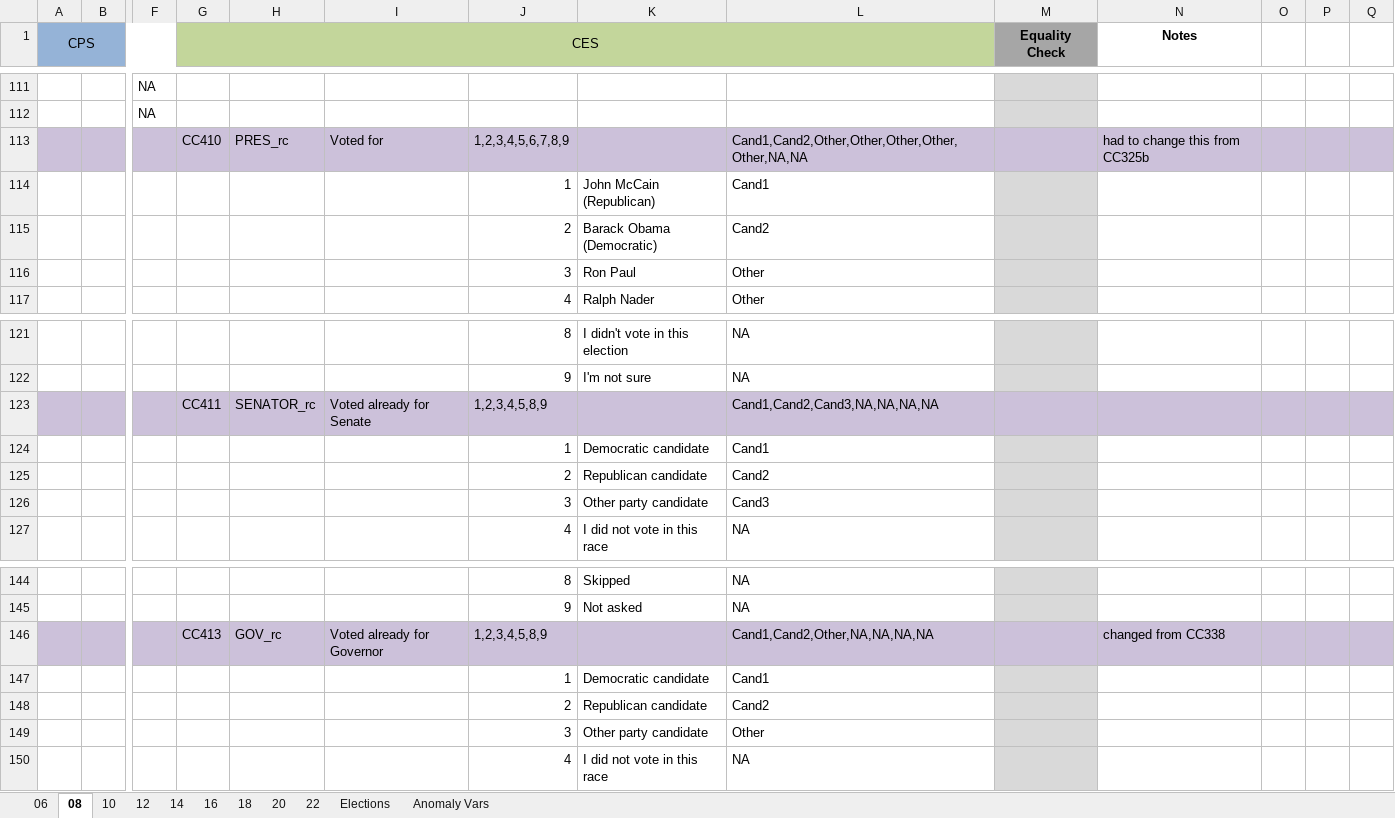
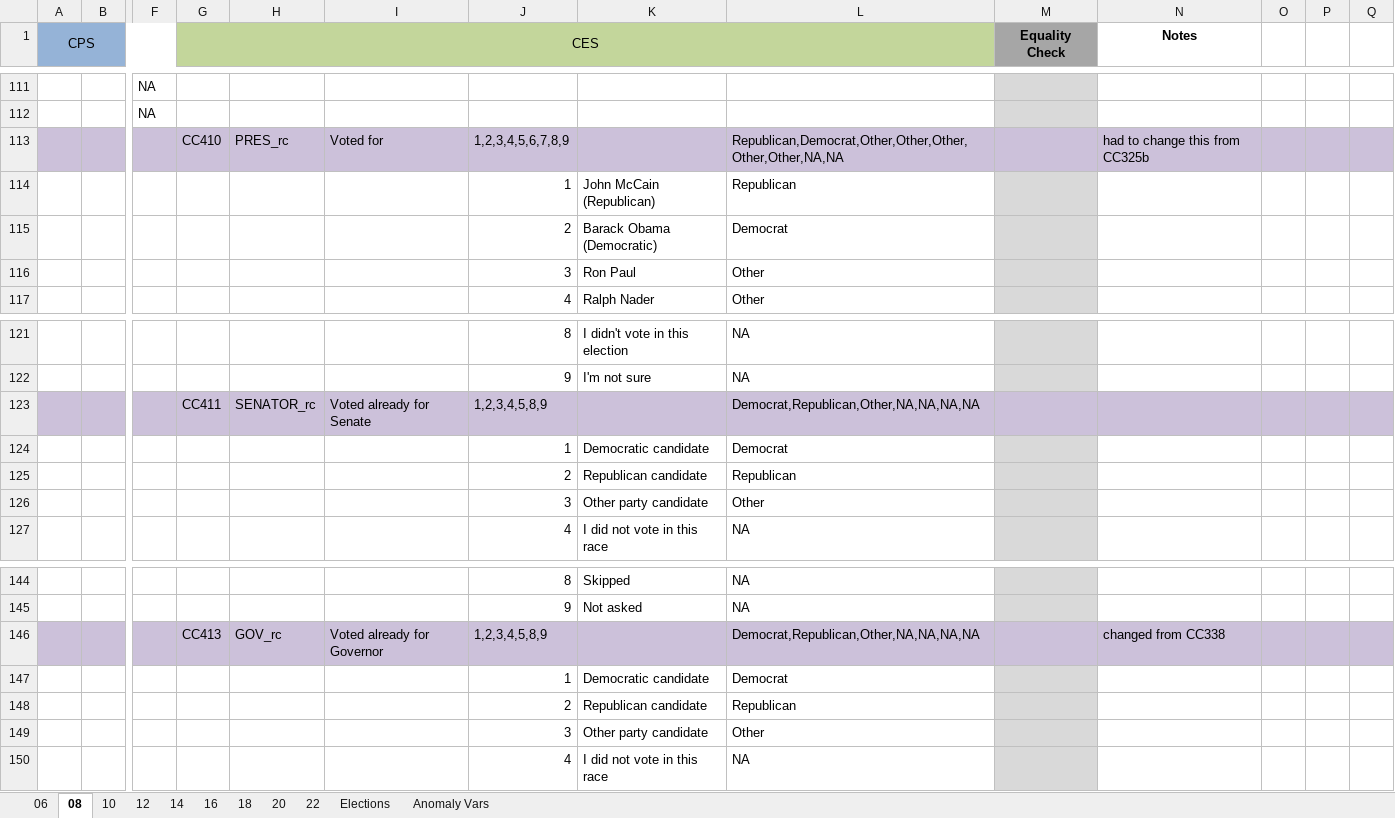
Before and after one commit to jdpru/CES-Accuracy-Analysis, an Excel workbook: code/CODEBOOK.xlsm, sheet 08, drawn as a sheet; only a part is shown, gaps mark what is left out; values as stored, in another font and other column widths than the file's, no borders; conditional formats not drawn; removed rows and columns are numbered as before the commit, all else as after; rows hold the shown columns only; the diff names each change by its address in the sheet, - before the commit and + after, or states it on an @@ line.

Commit message:
trying again not using data

```diff
--- a/code/CODEBOOK.xlsm (sheet 08)
+++ b/code/CODEBOOK.xlsm (sheet 08)
-L113: Cand1,Cand2,Other,Other,Other,Other,Other,NA,NA
+L113: Republican,Democrat,Other,Other,Other,Other,Other,NA,NA
-L114: Cand1
+L114: Republican
-L115: Cand2
+L115: Democrat
-L123: Cand1,Cand2,Cand3,NA,NA,NA,NA
+L123: Democrat,Republican,Other,NA,NA,NA,NA
-row 124:  |  |  |  |  |  | 1 | Democratic candidate | Cand1
-row 125:  |  |  |  |  |  | 2 | Republican candidate | Cand2
+row 124:  |  |  |  |  |  | 1 | Democratic candidate | Democrat
+row 125:  |  |  |  |  |  | 2 | Republican candidate | Republican
-L126: Cand3
+L126: Other
-L146: Cand1,Cand2,Other,NA,NA,NA,NA
+L146: Democrat,Republican,Other,NA,NA,NA,NA
-row 147:  |  |  |  |  |  | 1 | Democratic candidate | Cand1
-row 148:  |  |  |  |  |  | 2 | Republican candidate | Cand2
+row 147:  |  |  |  |  |  | 1 | Democratic candidate | Democrat
+row 148:  |  |  |  |  |  | 2 | Republican candidate | Republican
```
Also changed, not shown: sheet 10, sheet 06, sheet 12, sheet 16, sheet 20, 16 other files.
